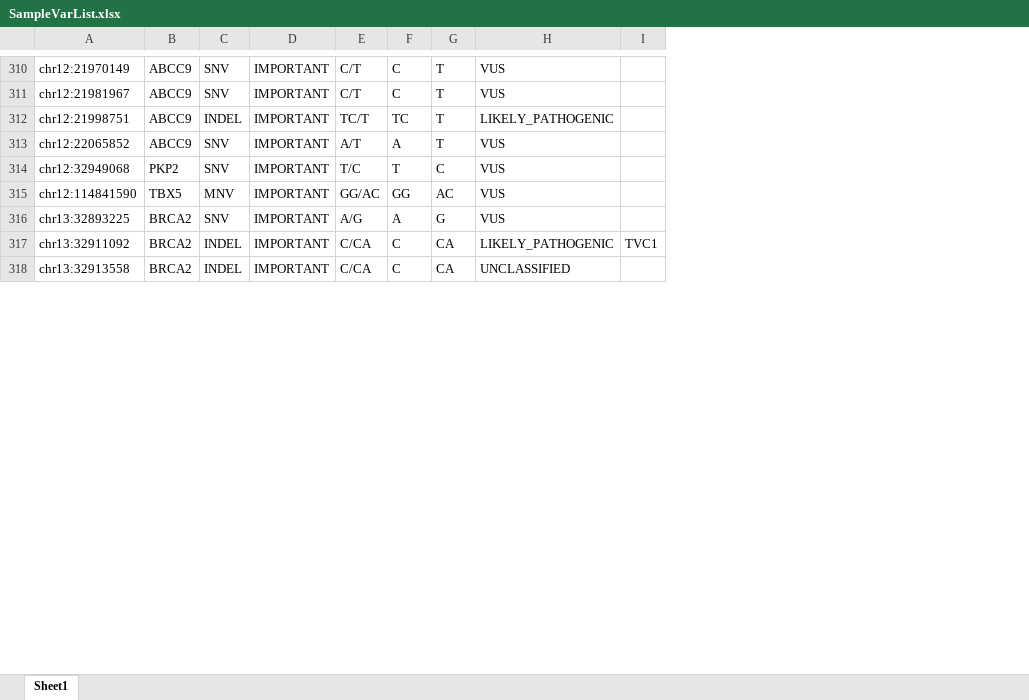
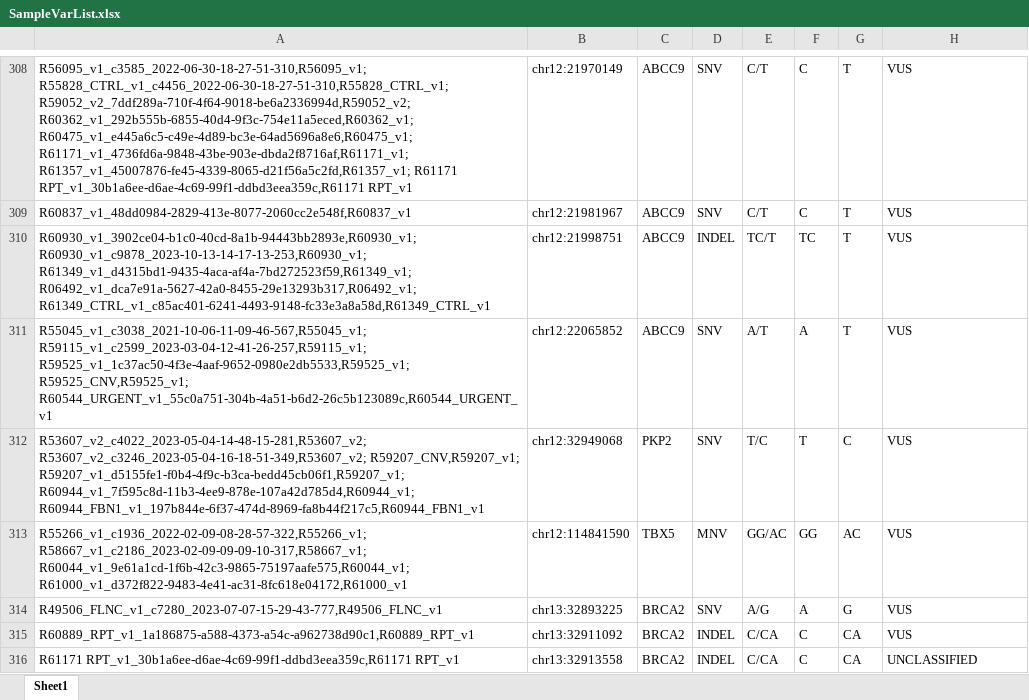
Before and after one commit to estherspiteri/VUSVista, an Excel workbook: SampleVarList.xlsx, sheet Sheet1, drawn as a sheet; only a part is shown, gaps mark what is left out; values as stored, in another font and other column widths than the file's, no borders; removed rows and columns are numbered as before the commit, all else as after; the diff covers the shown part only; the diff names each change by its address in the sheet, - before the commit and + after, or states it on an @@ line.

```diff
--- a/SampleVarList.xlsx (sheet Sheet1)
+++ b/SampleVarList.xlsx (sheet Sheet1)
+column A, rows 308-316: R56095_v1_c3585_2022-06-30-18-27-51-310,R56095_v1; R55828_CTRL_v1_c4456_2022-06-30-18-27-51-310,R55828_CTRL_v1; R59052_v2_7ddf289a-710f-4f64-9018-be6a2336994d,R59052_v2; R60362_v1_292b555b-6855-40d4-9f3c-754e11a5eced,R60362_v1; R60475_v1_e445a6c5-c49e-4d89-bc3e-64ad5696a8e6,R60475_v1; R61171_v1_4736fd6a-9848-43be-903e-dbda2f8716af,R61171_v1; R61357_v1_45007876-fe45-4339-8065-d21f56a5c2fd,R61357_v1; R61171 RPT_v1_30b1a6ee-d6ae-4c69-99f1-ddbd3eea359c,R61171 RPT_v1 | R60837_v1_48dd0984-2829-413e-8077-2060cc2e548f,R60837_v1 | R60930_v1_3902ce04-b1c0-40cd-8a1b-94443bb2893e,R60930_v1; R60930_v1_c9878_2023-10-13-14-17-13-253,R60930_v1; R61349_v1_d4315bd1-9435-4aca-af4a-7bd272523f59,R61349_v1; R06492_v1_dca7e91a-5627-42a0-8455-29e13293b317,R06492_v1; R61349_CTRL_v1_c85ac401-6241-4493-9148-fc33e3a8a58d,R61349_CTRL_v1 | R55045_v1_c3038_2021-10-06-11-09-46-567,R55045_v1; R59115_v1_c2599_2023-03-04-12-41-26-257,R59115_v1; R59525_v1_1c37ac50-4f3e-4aaf-9652-0980e2db5533,R59525_v1; R59525_CNV,R59525_v1; R60544_URGENT_v1_55c0a751-304b-4a51-b6d2-26c5b123089c,R60544_URGENT_v1 | R53607_v2_c4022_2023-05-04-14-48-15-281,R53607_v2; R53607_v2_c3246_2023-05-04-16-18-51-349,R53607_v2; R59207_CNV,R59207_v1; R59207_v1_d5155fe1-f0b4-4f9c-b3ca-bedd45cb06f1,R59207_v1; R60944_v1_7f595c8d-11b3-4ee9-878e-107a42d785d4,R60944_v1; R60944_FBN1_v1_197b844e-6f37-474d-8969-fa8b44f217c5,R60944_FBN1_v1 | R55266_v1_c1936_2022-02-09-08-28-57-322,R55266_v1; R58667_v1_c2186_2023-02-09-09-09-10-317,R58667_v1; R60044_v1_9e61a1cd-1f6b-42c3-9865-75197aafe575,R60044_v1; R61000_v1_d372f822-9483-4e41-ac31-8fc618e04172,R61000_v1 | R49506_FLNC_v1_c7280_2023-07-07-15-29-43-777,R49506_FLNC_v1 | R60889_RPT_v1_1a186875-a588-4373-a54c-a962738d90c1,R60889_RPT_v1 | R61171 RPT_v1_30b1a6ee-d6ae-4c69-99f1-ddbd3eea359c,R61171 RPT_v1
-column D, rows 310-318: all IMPORTANT
-column I, row 317: TVC1
-H310: LIKELY_PATHOGENIC
+H310: VUS
-H315: LIKELY_PATHOGENIC
+H315: VUS
```
Also changed, not shown: 2 removed rows and 100 edited cells elsewhere in this sheet, SampleVarListSmall.xlsx, SampleVarListSmaller.xlsx, 41 other files.
